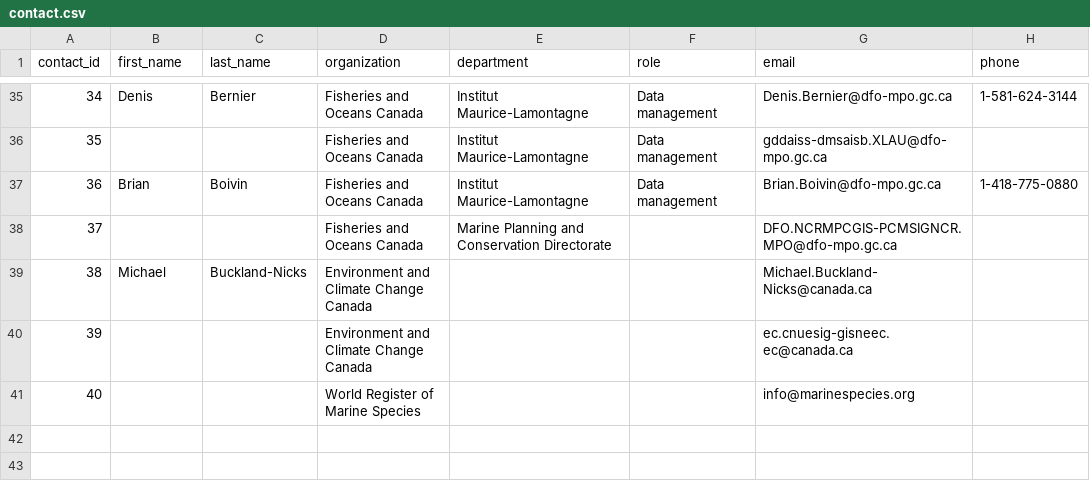
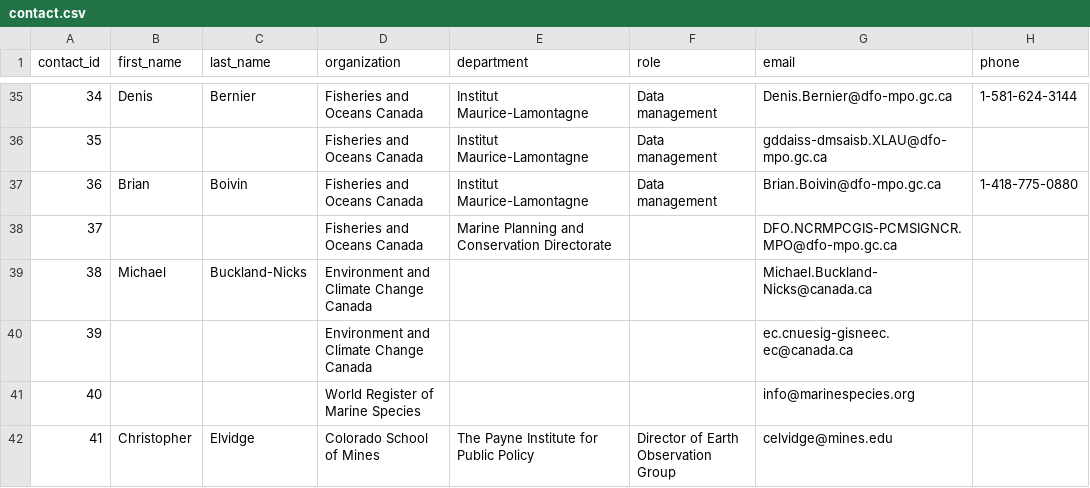
Before and after one commit to Ecosystem-Assessments/pipedat, a CSV file: inst/extdata/contact.csv, drawn as a sheet; only a part is shown, gaps mark what is left out; the diff names each change by its address in the sheet, - before the commit and + after, or states it on an @@ line.

```diff
--- a/inst/extdata/contact.csv
+++ b/inst/extdata/contact.csv
+row 42: 41 | Christopher | Elvidge | Colorado School of Mines | The Payne Institute for Public Policy | Director of Earth Observation Group | celvidge@mines.edu
```
Also changed, not shown: inst/extdata/pipeline.csv, inst/extdata/pipeline_citekey.csv, 10 other files.
